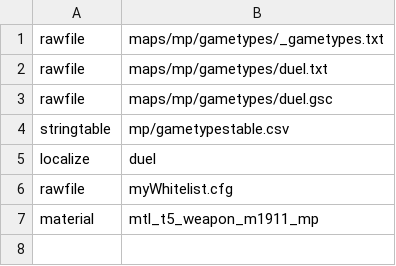
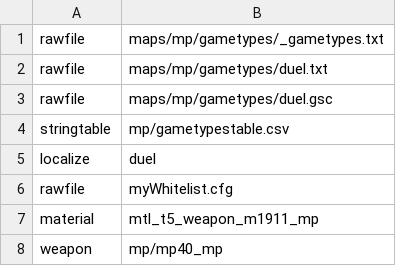
Before and after one commit to Xinerki/t5-gunfight, a CSV file: mod.csv, drawn as a sheet; the diff names each change by its address in the sheet, - before the commit and + after, or states it on an @@ line.

```diff
--- a/mod.csv
+++ b/mod.csv
+row 8: weapon | mp/mp40_mp
```
Also changed, not shown: 2 other files.
